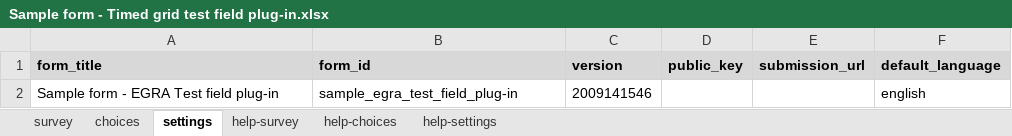
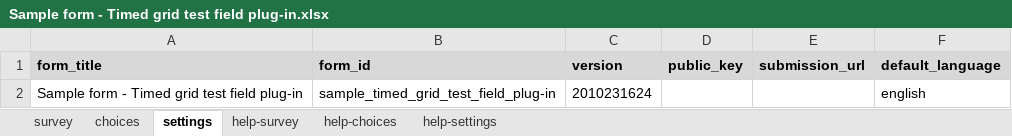
Before and after one commit to surveycto/timed-grid-test, an Excel workbook: extras/sample-form/Sample form - Timed grid test field plug-in.xlsx, sheet settings, drawn as a sheet; values as stored, in another font and other column widths than the file's, no borders; the diff names each change by its address in the sheet, - before the commit and + after, or states it on an @@ line.

Commit message:
Sample form fixed

```diff
--- a/extras/sample-form/Sample form - Timed grid test field plug-in.xlsx (sheet settings)
+++ b/extras/sample-form/Sample form - Timed grid test field plug-in.xlsx (sheet settings)
-A2 (form_title): Sample form - EGRA Test field plug-in
+A2 (form_title): Sample form - Timed grid test field plug-in
-B2 (form_id): sample_egra_test_field_plug-in
+B2 (form_id): sample_timed_grid_test_field_plug-in
-C2 (version): 2009141546
+C2 (version): 2010231624
```
Also changed, not shown: sheet survey, 1 other file.
